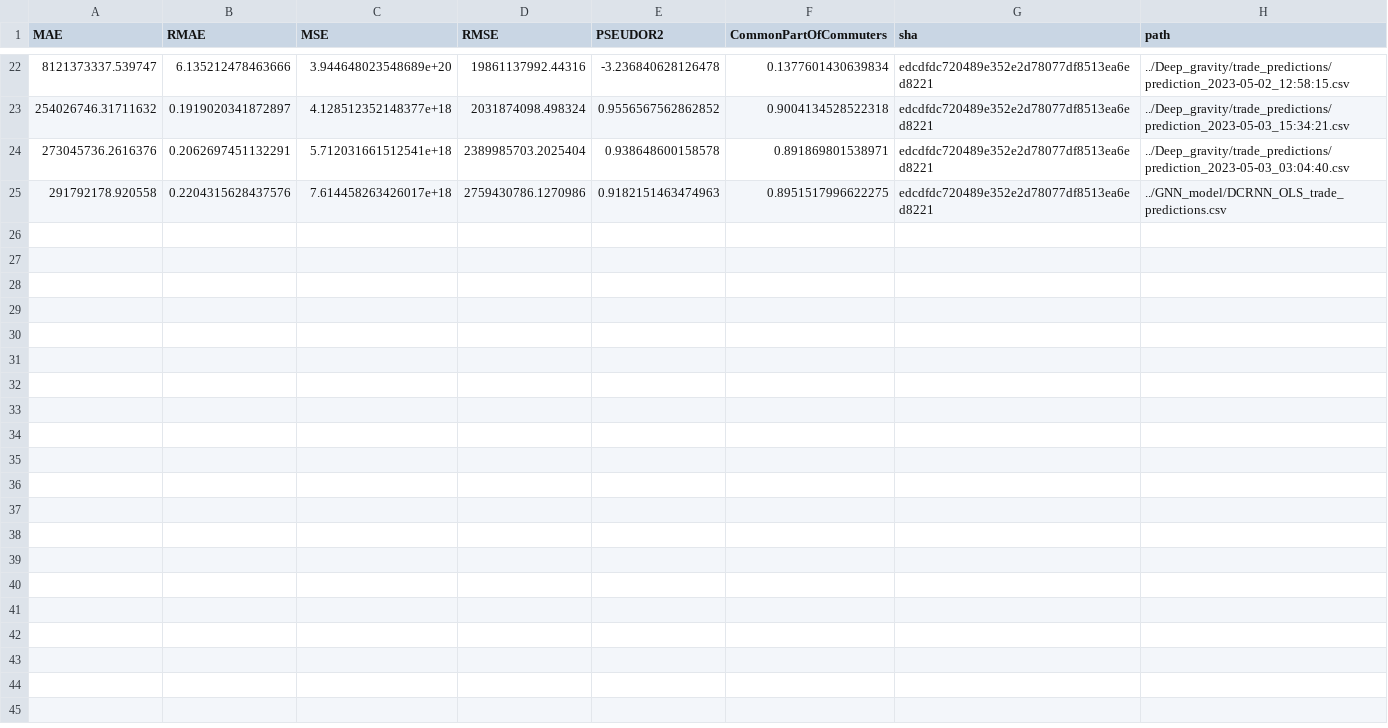
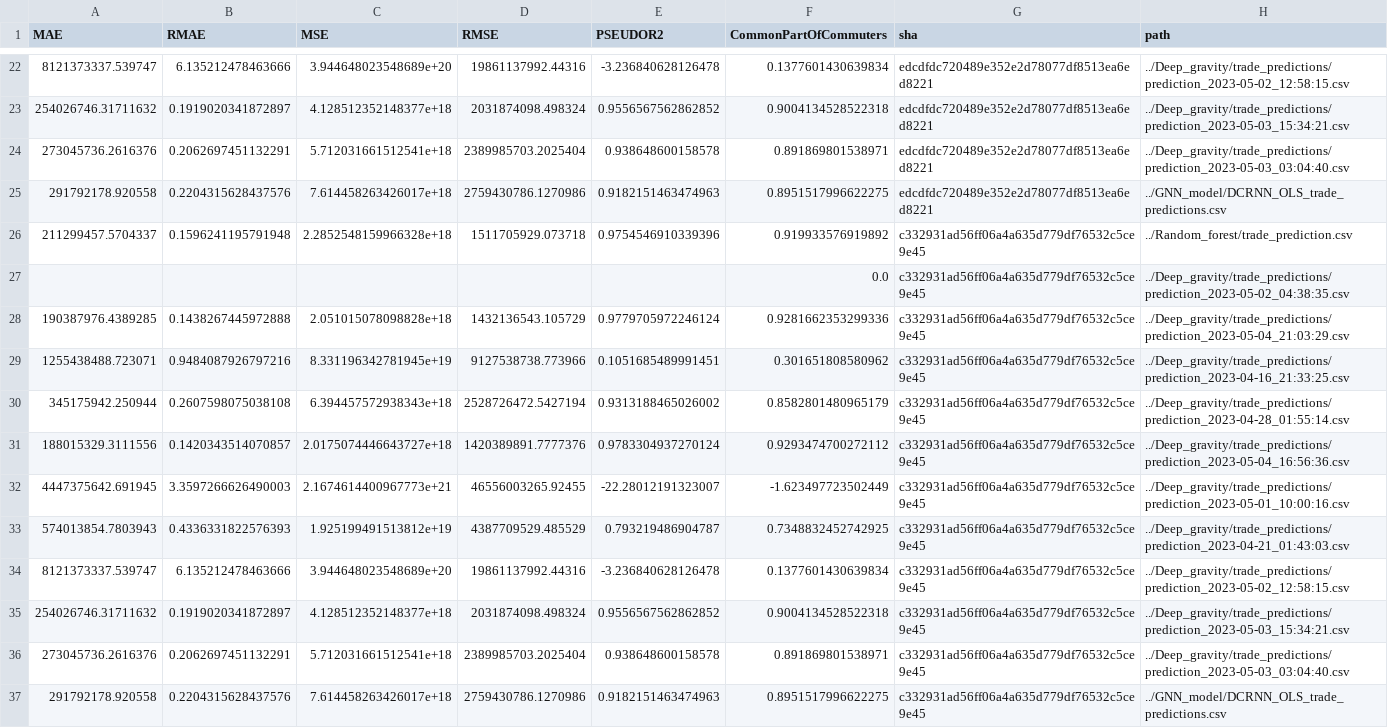
Before and after one commit to ceumicrodata/gravity-vs-ml, a CSV file: evaluations_trade.csv, drawn as a sheet; only a part is shown, gaps mark what is left out; the diff names each change by its address in the sheet, - before the commit and + after, or states it on an @@ line.

Commit message:
feat: add automated model evaluations

```diff
--- a/evaluations_trade.csv
+++ b/evaluations_trade.csv
+row 26: 211299457.5704337 | 0.1596241195791948 | 2.2852548159966328e+18 | 1511705929.073718 | 0.9754546910339396 | 0.919933576919892 | c332931ad56ff06a4a635d779df76532c5ce9e45 | ../Random_forest/trade_prediction.csv
+row 27:  |  |  |  |  | 0.0 | c332931ad56ff06a4a635d779df76532c5ce9e45 | ../Deep_gravity/trade_predictions/prediction_2023-05-02_04:38:35.csv
+row 28: 190387976.4389285 | 0.1438267445972888 | 2.051015078098828e+18 | 1432136543.105729 | 0.9779705972246124 | 0.9281662353299336 | c332931ad56ff06a4a635d779df76532c5ce9e45 | ../Deep_gravity/trade_predictions/prediction_2023-05-04_21:03:29.csv
+row 29: 1255438488.723071 | 0.9484087926797216 | 8.331196342781945e+19 | 9127538738.773966 | 0.1051685489991451 | 0.301651808580962 | c332931ad56ff06a4a635d779df76532c5ce9e45 | ../Deep_gravity/trade_predictions/prediction_2023-04-16_21:33:25.csv
+row 30: 345175942.250944 | 0.2607598075038108 | 6.394457572938343e+18 | 2528726472.5427194 | 0.9313188465026002 | 0.8582801480965179 | c332931ad56ff06a4a635d779df76532c5ce9e45 | ../Deep_gravity/trade_predictions/prediction_2023-04-28_01:55:14.csv
+row 31: 188015329.3111556 | 0.1420343514070857 | 2.0175074446643727e+18 | 1420389891.7777376 | 0.9783304937270124 | 0.9293474700272112 | c332931ad56ff06a4a635d779df76532c5ce9e45 | ../Deep_gravity/trade_predictions/prediction_2023-05-04_16:56:36.csv
+row 32: 4447375642.691945 | 3.3597266626490003 | 2.1674614400967773e+21 | 46556003265.92455 | -22.28012191323007 | -1.623497723502449 | c332931ad56ff06a4a635d779df76532c5ce9e45 | ../Deep_gravity/trade_predictions/prediction_2023-05-01_10:00:16.csv
+row 33: 574013854.7803943 | 0.4336331822576393 | 1.925199491513812e+19 | 4387709529.485529 | 0.793219486904787 | 0.7348832452742925 | c332931ad56ff06a4a635d779df76532c5ce9e45 | ../Deep_gravity/trade_predictions/prediction_2023-04-21_01:43:03.csv
+row 34: 8121373337.539747 | 6.135212478463666 | 3.944648023548689e+20 | 19861137992.44316 | -3.236840628126478 | 0.1377601430639834 | c332931ad56ff06a4a635d779df76532c5ce9e45 | ../Deep_gravity/trade_predictions/prediction_2023-05-02_12:58:15.csv
+row 35: 254026746.31711632 | 0.1919020341872897 | 4.128512352148377e+18 | 2031874098.498324 | 0.9556567562862852 | 0.9004134528522318 | c332931ad56ff06a4a635d779df76532c5ce9e45 | ../Deep_gravity/trade_predictions/prediction_2023-05-03_15:34:21.csv
+row 36: 273045736.2616376 | 0.2062697451132291 | 5.712031661512541e+18 | 2389985703.2025404 | 0.938648600158578 | 0.891869801538971 | c332931ad56ff06a4a635d779df76532c5ce9e45 | ../Deep_gravity/trade_predictions/prediction_2023-05-03_03:04:40.csv
+row 37: 291792178.920558 | 0.2204315628437576 | 7.614458263426017e+18 | 2759430786.1270986 | 0.9182151463474963 | 0.8951517996622275 | c332931ad56ff06a4a635d779df76532c5ce9e45 | ../GNN_model/DCRNN_OLS_trade_predictions.csv
```
Also changed, not shown: evaluations_geods.csv, evaluations_google.csv.
